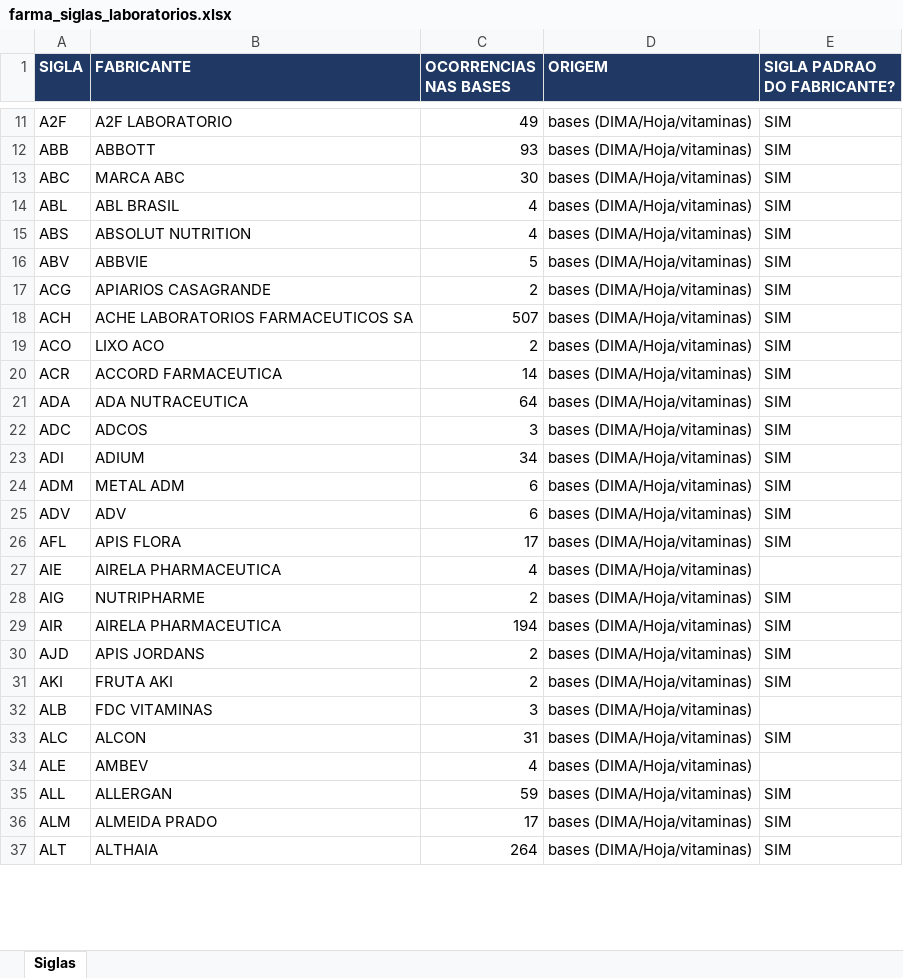
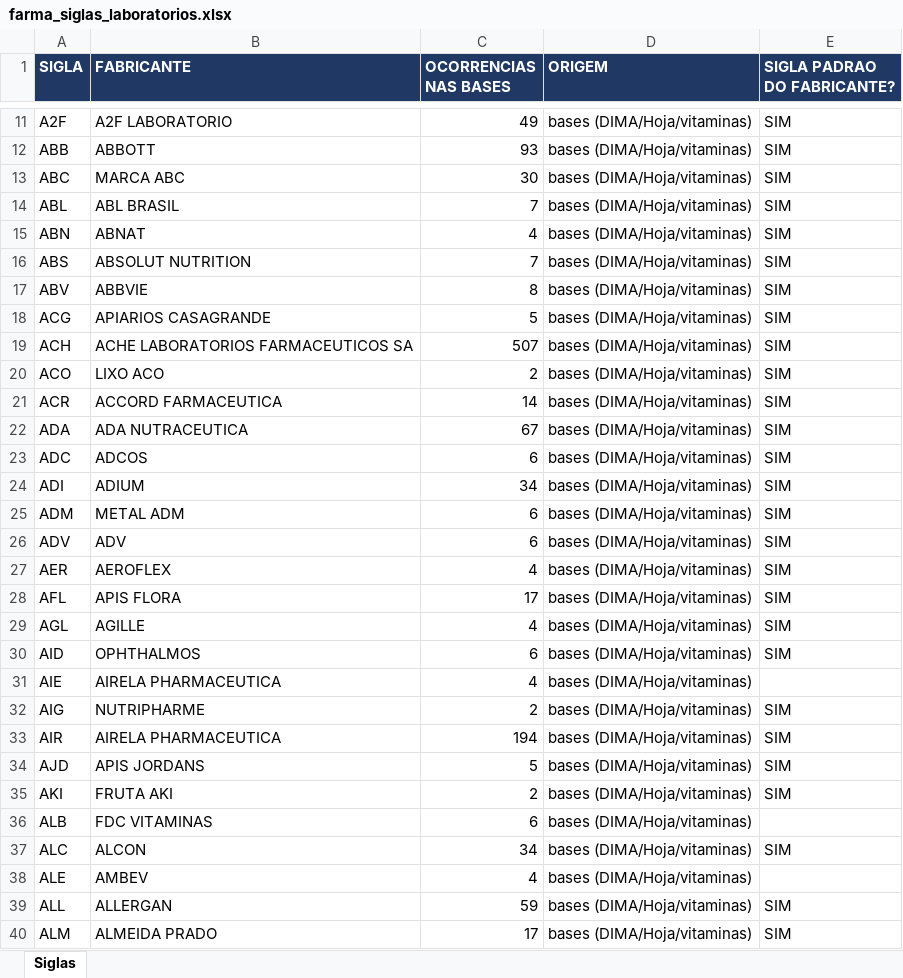
Before and after one commit to marcato-app/felipefreitas, an Excel workbook: classificador/dados/farma_siglas_laboratorios.xlsx, sheet Siglas, drawn as a sheet; only a part is shown, gaps mark what is left out; the shorter side is filled out with more unchanged rows; values as stored, in another font and other column widths than the file's, no borders; addresses are those after the commit; the diff covers the shown part only; the diff names each change by its address in the sheet, - before the commit and + after, or states it on an @@ line.

```diff
--- a/classificador/dados/farma_siglas_laboratorios.xlsx (sheet Siglas)
+++ b/classificador/dados/farma_siglas_laboratorios.xlsx (sheet Siglas)
-C14 (OCORRENCIAS NAS BASES): 4
+C14 (OCORRENCIAS NAS BASES): 7
+row 15: ABN | ABNAT | 4 | bases (DIMA/Hoja/vitaminas) | SIM
-C16 (OCORRENCIAS NAS BASES): 4
+C16 (OCORRENCIAS NAS BASES): 7
-C17 (OCORRENCIAS NAS BASES): 5
+C17 (OCORRENCIAS NAS BASES): 8
-C18 (OCORRENCIAS NAS BASES): 2
+C18 (OCORRENCIAS NAS BASES): 5
-C22 (OCORRENCIAS NAS BASES): 64
+C22 (OCORRENCIAS NAS BASES): 67
-C23 (OCORRENCIAS NAS BASES): 3
+C23 (OCORRENCIAS NAS BASES): 6
+row 27: AER | AEROFLEX | 4 | bases (DIMA/Hoja/vitaminas) | SIM
+row 29: AGL | AGILLE | 4 | bases (DIMA/Hoja/vitaminas) | SIM
+row 30: AID | OPHTHALMOS | 6 | bases (DIMA/Hoja/vitaminas) | SIM
-C34 (OCORRENCIAS NAS BASES): 2
+C34 (OCORRENCIAS NAS BASES): 5
-C36 (OCORRENCIAS NAS BASES): 3
+C36 (OCORRENCIAS NAS BASES): 6
-C37 (OCORRENCIAS NAS BASES): 31
+C37 (OCORRENCIAS NAS BASES): 34
```
Also changed, not shown: 228 added rows, 74 removed rows and 396 edited cells elsewhere in this sheet, 14 other files.
